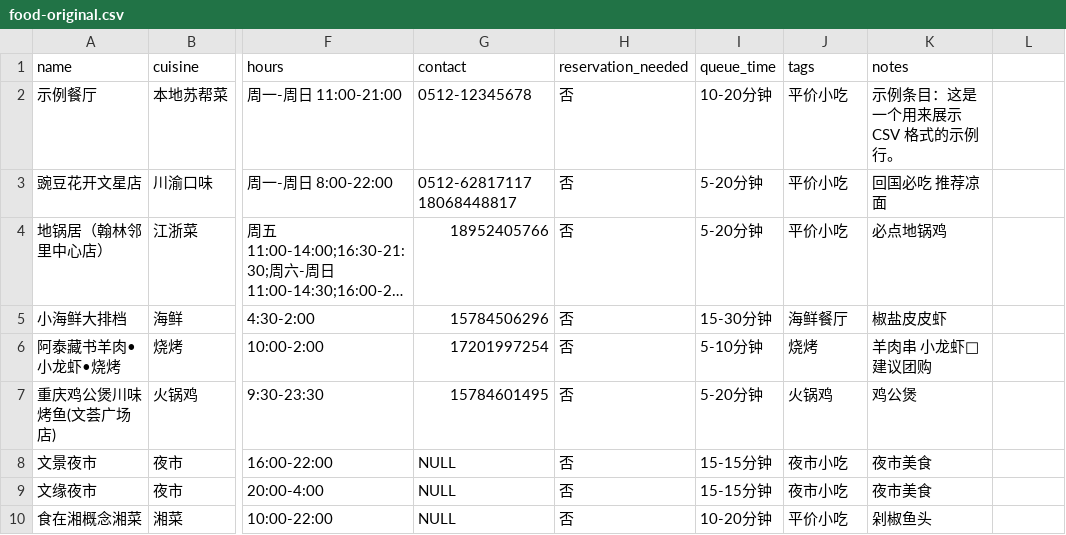
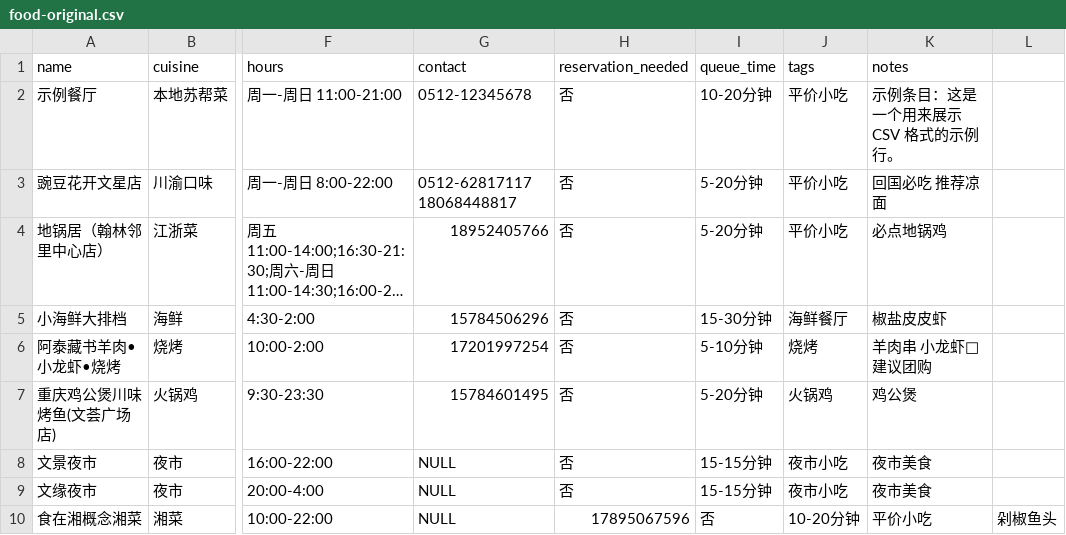
Before and after one commit to FlavorJoy/SuzhouFood, a CSV file: food-original.csv, drawn as a sheet; only a part is shown, gaps mark what is left out; long unchanged cells end in …; the diff names each change by its address in the sheet, - before the commit and + after, or states it on an @@ line.

Commit message:
Update food-original.csv

```diff
--- a/food-original.csv
+++ b/food-original.csv
-H10 (reservation_needed): 否
+H10 (reservation_needed): 17895067596
-I10 (queue_time): 10-20分钟
+I10 (queue_time): 否
-J10 (tags): 平价小吃
+J10 (tags): 10-20分钟
-K10 (notes): 剁椒鱼头
+K10 (notes): 平价小吃
-L10: (empty)
+L10: 剁椒鱼头
```
